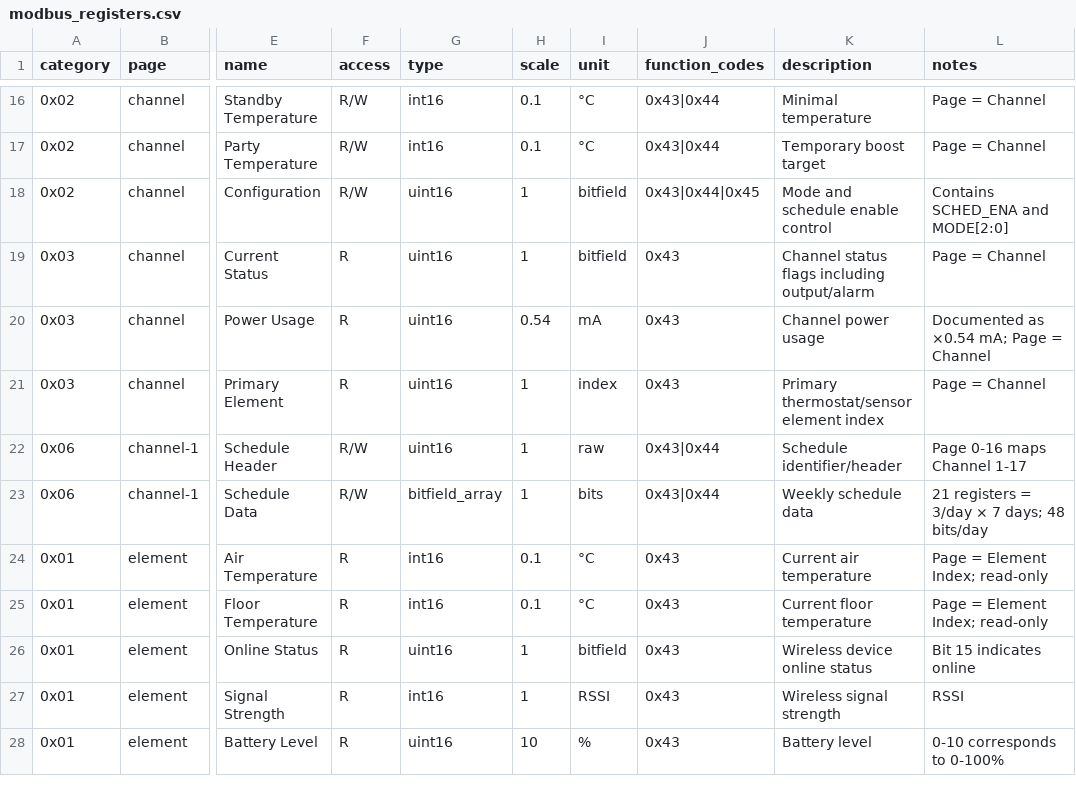
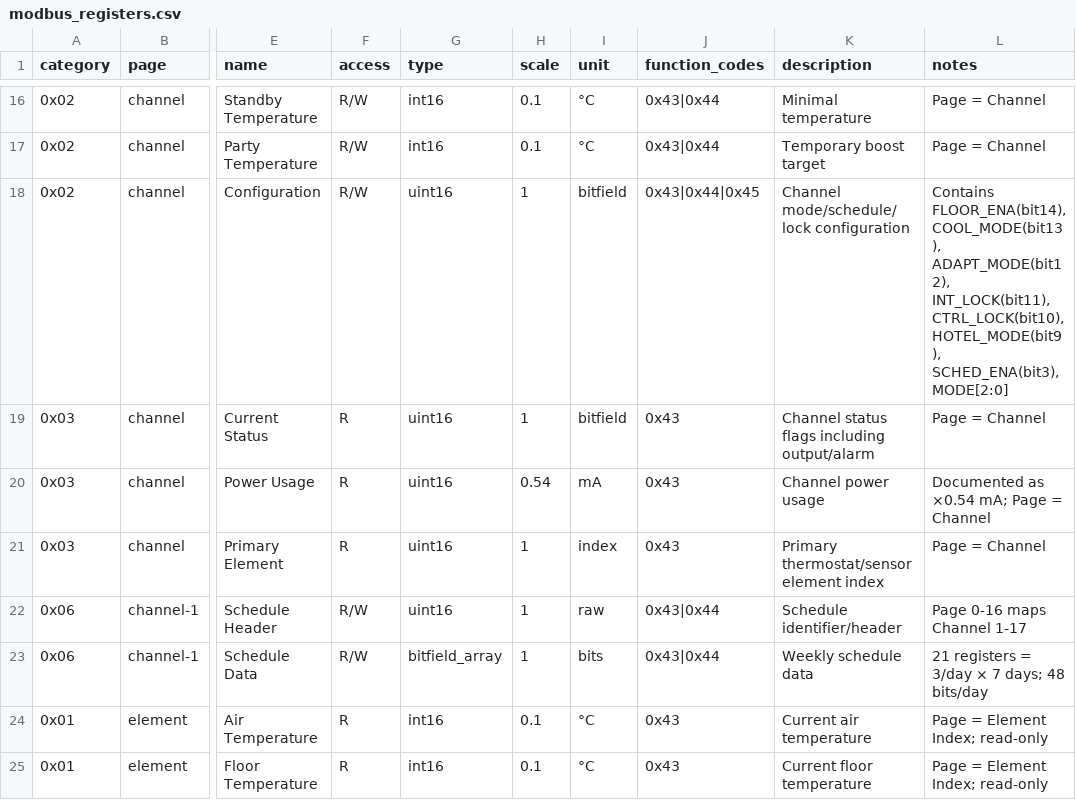
Before and after one commit to jascdk/wavin_no_mqtt, a CSV file: doc/modbus_registers.csv, drawn as a sheet; only a part is shown, gaps mark what is left out; the shorter side is filled out with more unchanged rows; the diff names each change by its address in the sheet, - before the commit and + after, or states it on an @@ line.

Commit message:
Add INT_LOCK documentation and UI/API toggle for channel configuration bit 11

```diff
--- a/doc/modbus_registers.csv
+++ b/doc/modbus_registers.csv
-K18 (description): Mode and schedule enable control
+K18 (description): Channel mode/schedule/lock configuration
-L18 (notes): Contains SCHED_ENA and MODE[2:0]
+L18 (notes): Contains FLOOR_ENA(bit14), COOL_MODE(bit13), ADAPT_MODE(bit12), INT_LOCK(bit11), CTRL_LOCK(bit10), HOTEL_MODE(bit9), SCHED_ENA(bit3), MODE[2:0]
```
Also changed, not shown: 2 other files.
